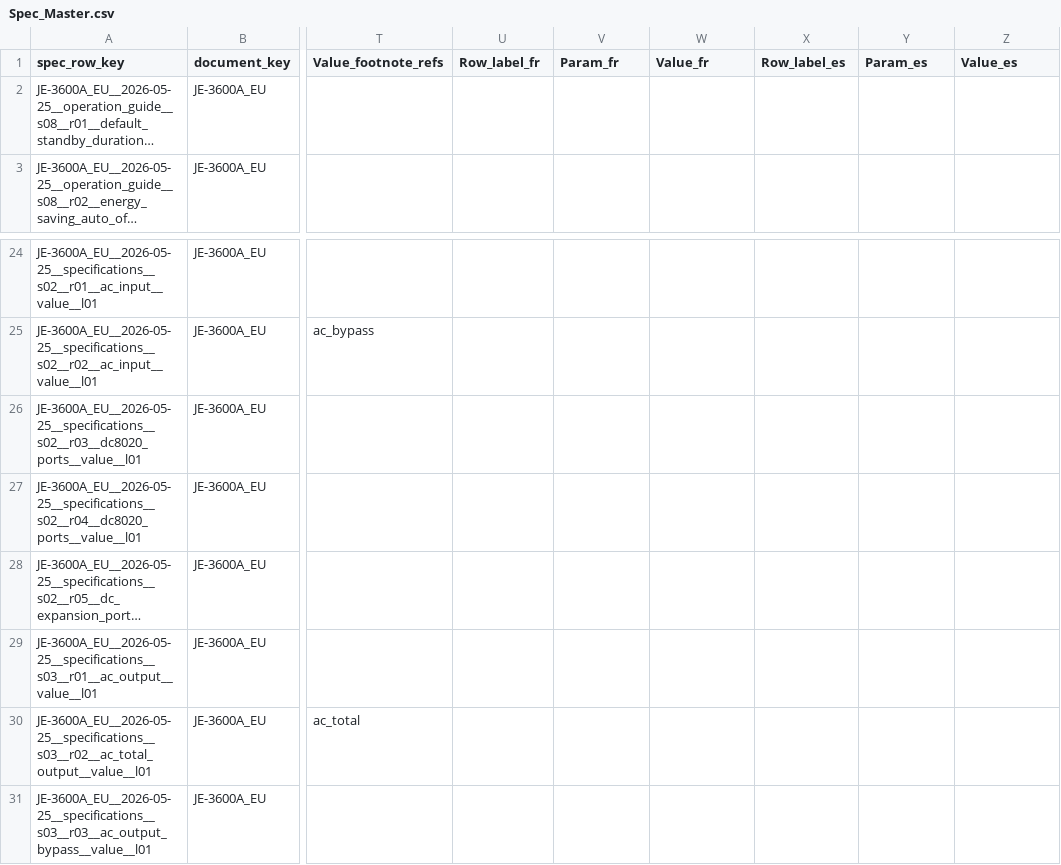
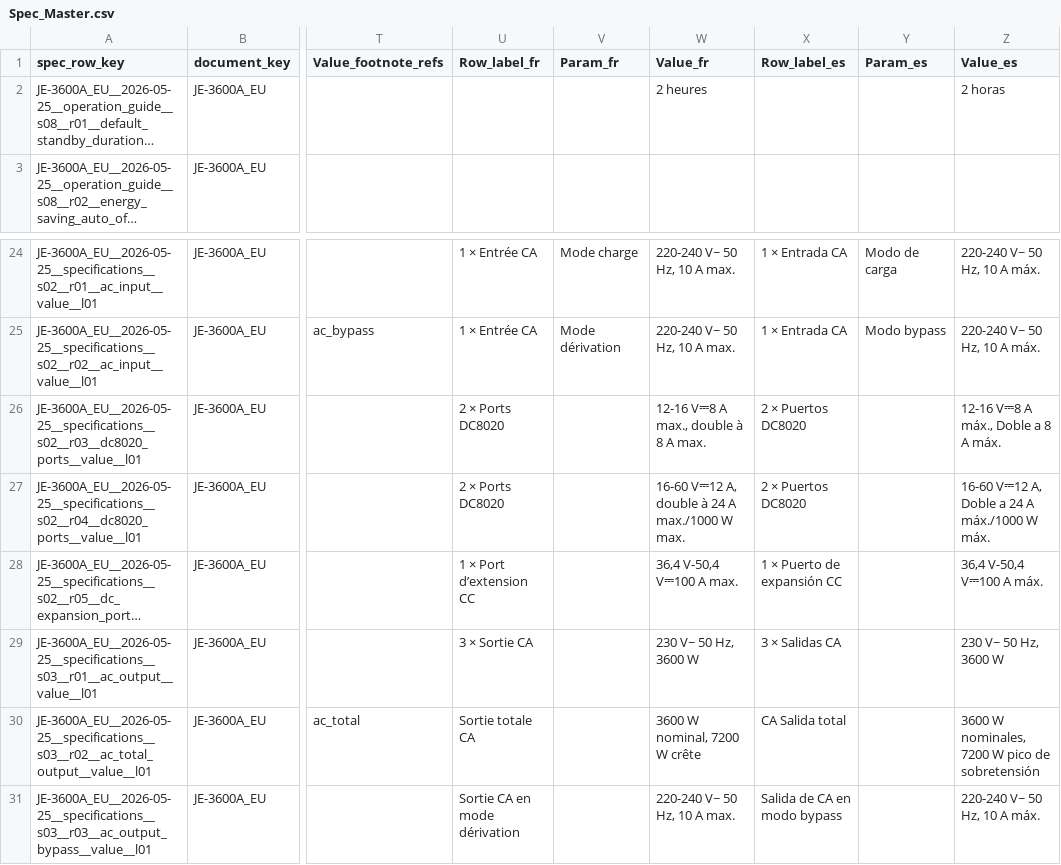
Before and after one commit to Bingboom/Hello-Docs, a CSV file: manual_sources/JE-3600A/EU/en/2026-05-25/phase2/Spec_Master.csv, drawn as a sheet; only a part is shown, gaps mark what is left out; long unchanged cells end in …; the diff covers the shown part only; the diff names each change by its address in the sheet, - before the commit and + after, or states it on an @@ line.

```diff
--- a/manual_sources/JE-3600A/EU/en/2026-05-25/phase2/Spec_Master.csv
+++ b/manual_sources/JE-3600A/EU/en/2026-05-25/phase2/Spec_Master.csv
-W2 (Value_fr): (empty)
+W2 (Value_fr): 2 heures
-Z2 (Value_es): (empty)
+Z2 (Value_es): 2 horas
-U24:U25 (Row_label_fr): (empty)
+U24:U25 (Row_label_fr): 1 × Entrée CA
-V24 (Param_fr): (empty)
+V24 (Param_fr): Mode charge
-W24:W25 (Value_fr): (empty)
+W24:W25 (Value_fr): 220-240 V~ 50 Hz, 10 A max.
-X24:X25 (Row_label_es): (empty)
+X24:X25 (Row_label_es): 1 × Entrada CA
-Y24 (Param_es): (empty)
+Y24 (Param_es): Modo de carga
-Z24:Z25 (Value_es): (empty)
+Z24:Z25 (Value_es): 220-240 V~ 50 Hz, 10 A máx.
-V25 (Param_fr): (empty)
+V25 (Param_fr): Mode dérivation
-Y25 (Param_es): (empty)
+Y25 (Param_es): Modo bypass
-U26:U27 (Row_label_fr): (empty)
+U26:U27 (Row_label_fr): 2 × Ports DC8020
-W26 (Value_fr): (empty)
+W26 (Value_fr): 12-16 V⎓8 A max., double à 8 A max.
-X26:X27 (Row_label_es): (empty)
+X26:X27 (Row_label_es): 2 × Puertos DC8020
-Z26 (Value_es): (empty)
+Z26 (Value_es): 12-16 V⎓8 A máx., Doble a 8 A máx.
-W27 (Value_fr): (empty)
+W27 (Value_fr): 16-60 V⎓12 A, double à 24 A max./1000 W max.
-Z27 (Value_es): (empty)
+Z27 (Value_es): 16-60 V⎓12 A, Doble a 24 A máx./1000 W máx.
-U28 (Row_label_fr): (empty)
+U28 (Row_label_fr): 1 × Port d’extension CC
-W28 (Value_fr): (empty)
+W28 (Value_fr): 36,4 V-50,4 V⎓100 A max.
-X28 (Row_label_es): (empty)
+X28 (Row_label_es): 1 × Puerto de expansión CC
-Z28 (Value_es): (empty)
+Z28 (Value_es): 36,4 V-50,4 V⎓100 A máx.
-U29 (Row_label_fr): (empty)
+U29 (Row_label_fr): 3 × Sortie CA
-W29 (Value_fr): (empty)
+W29 (Value_fr): 230 V~ 50 Hz, 3600 W
-X29 (Row_label_es): (empty)
+X29 (Row_label_es): 3 × Salidas CA
-Z29 (Value_es): (empty)
+Z29 (Value_es): 230 V~ 50 Hz, 3600 W
-U30 (Row_label_fr): (empty)
+U30 (Row_label_fr): Sortie totale CA
-W30 (Value_fr): (empty)
+W30 (Value_fr): 3600 W nominal, 7200 W crête
-X30 (Row_label_es): (empty)
+X30 (Row_label_es): CA Salida total
-Z30 (Value_es): (empty)
+Z30 (Value_es): 3600 W nominales, 7200 W pico de sobretensión
-U31 (Row_label_fr): (empty)
+U31 (Row_label_fr): Sortie CA en mode dérivation
-W31 (Value_fr): (empty)
+W31 (Value_fr): 220-240 V~ 50 Hz, 10 A max.
-X31 (Row_label_es): (empty)
+X31 (Row_label_es): Salida de CA en modo bypass
-Z31 (Value_es): (empty)
+Z31 (Value_es): 220-240 V~ 50 Hz, 10 A máx.
```
Also changed, not shown: 64 edited cells elsewhere in this file, manual_sources/JE-3600A/EU/en/2026-05-25/phase2/Spec_Footnotes.csv, manual_sources/JE-3600A/EU/en/2026-05-25/phase2/Spec_Notes.csv, 44 other files.
